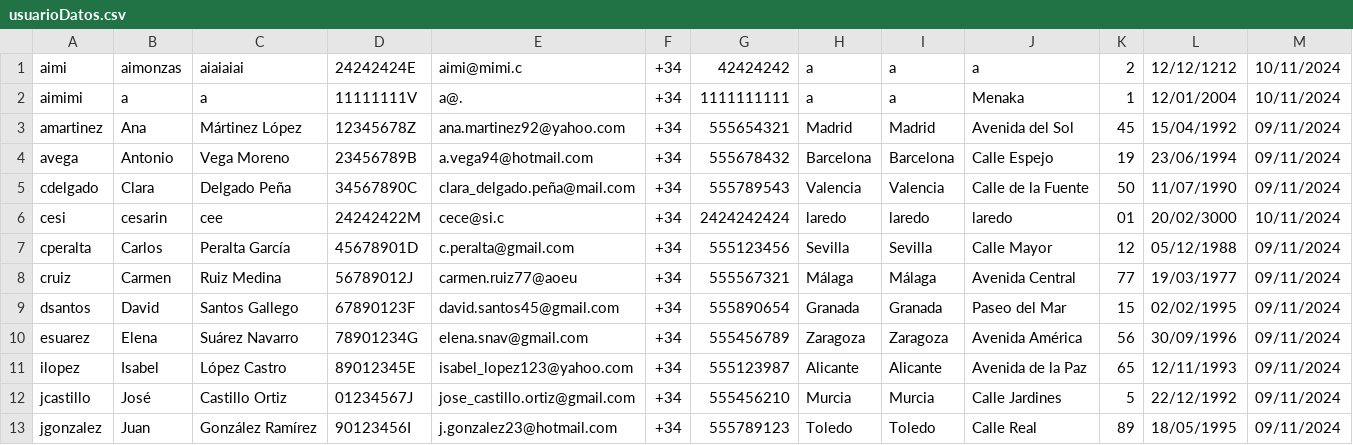
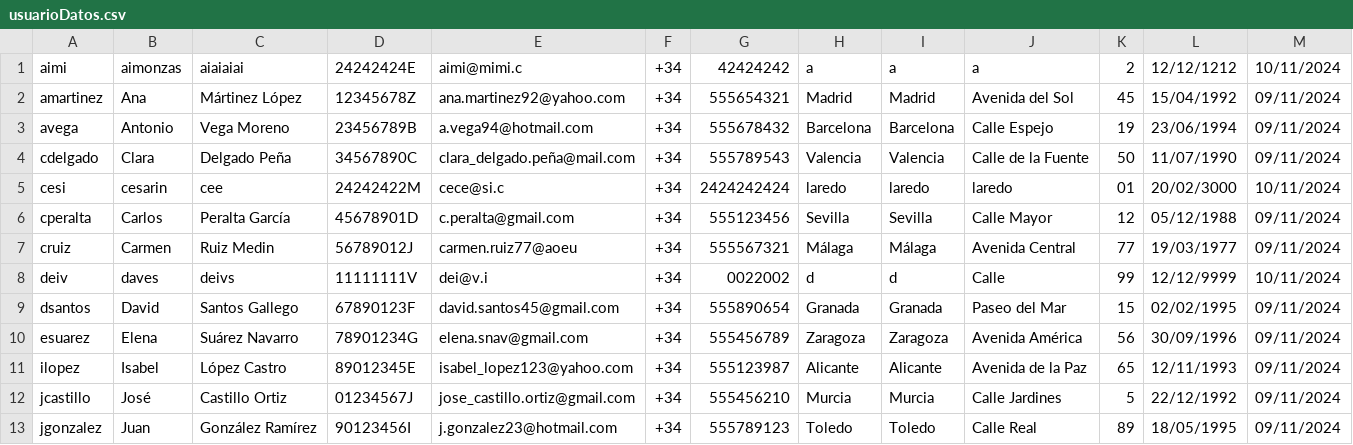
Before and after one commit to aimar-a/ProyectoProg3, a CSV file: src/CSV/usuarioDatos.csv, drawn as a sheet; only a part is shown.

```diff
--- a/src/CSV/usuarioDatos.csv
+++ b/src/CSV/usuarioDatos.csv
@@ -1,3 +1,2 @@
 aimi,aimonzas,aiaiaiai,24242424E,aimi@mimi.c,+34, 42424242,a,a,a,2,12/12/1212,10/11/2024
-aimimi,a,a,11111111V,a@.,+34, 1111111111,a,a,Menaka,1,12/01/2004,10/11/2024
 amartinez,Ana,Mártinez López,12345678Z,ana.martinez92@yahoo.com,+34,555654321,Madrid,Madrid,Avenida del Sol,45,15/04/1992,09/11/2024
@@ -7,3 +6,4 @@ cesi,cesarin,cee,24242422M,cece@si.c,+34,2424242424,laredo,laredo,laredo,01,20/0
 cperalta,Carlos,Peralta García,45678901D,c.peralta@gmail.com,+34,555123456,Sevilla,Sevilla,Calle Mayor,12,05/12/1988,09/11/2024
-cruiz,Carmen,Ruiz Medina,56789012J,carmen.ruiz77@aoeu,+34,555567321,Málaga,Málaga,Avenida Central,77,19/03/1977,09/11/2024
+cruiz,Carmen,Ruiz Medin,56789012J,carmen.ruiz77@aoeu,+34,555567321,Málaga,Málaga,Avenida Central,77,19/03/1977,09/11/2024
+deiv,daves,deivs,11111111V,dei@v.i,+34,0022002,d,d,Calle,99,12/12/9999,10/11/2024
 dsantos,David,Santos Gallego,67890123F,david.santos45@gmail.com,+34,555890654,Granada,Granada,Paseo del Mar,15,02/02/1995,09/11/2024
```
Also changed, not shown: src/CSV/cartera.csv, src/CSV/usuarioContra.csv, 11 other files.
